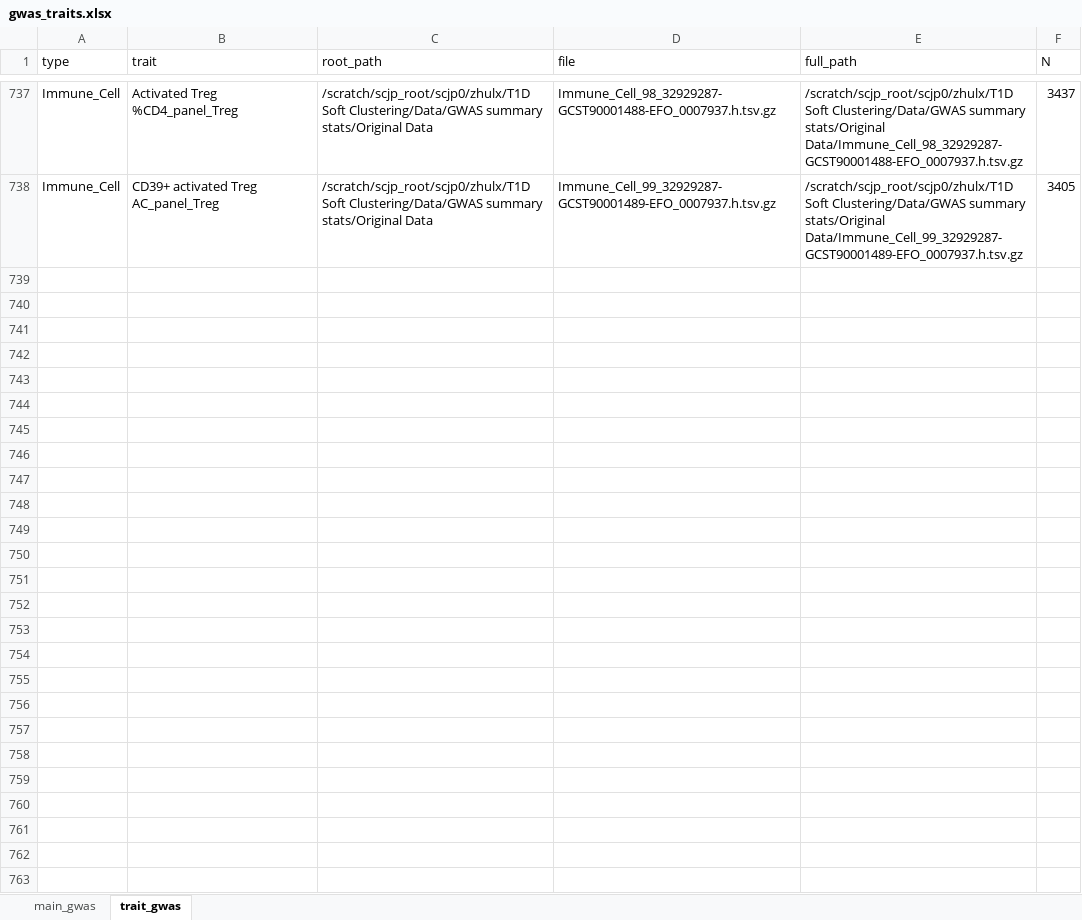
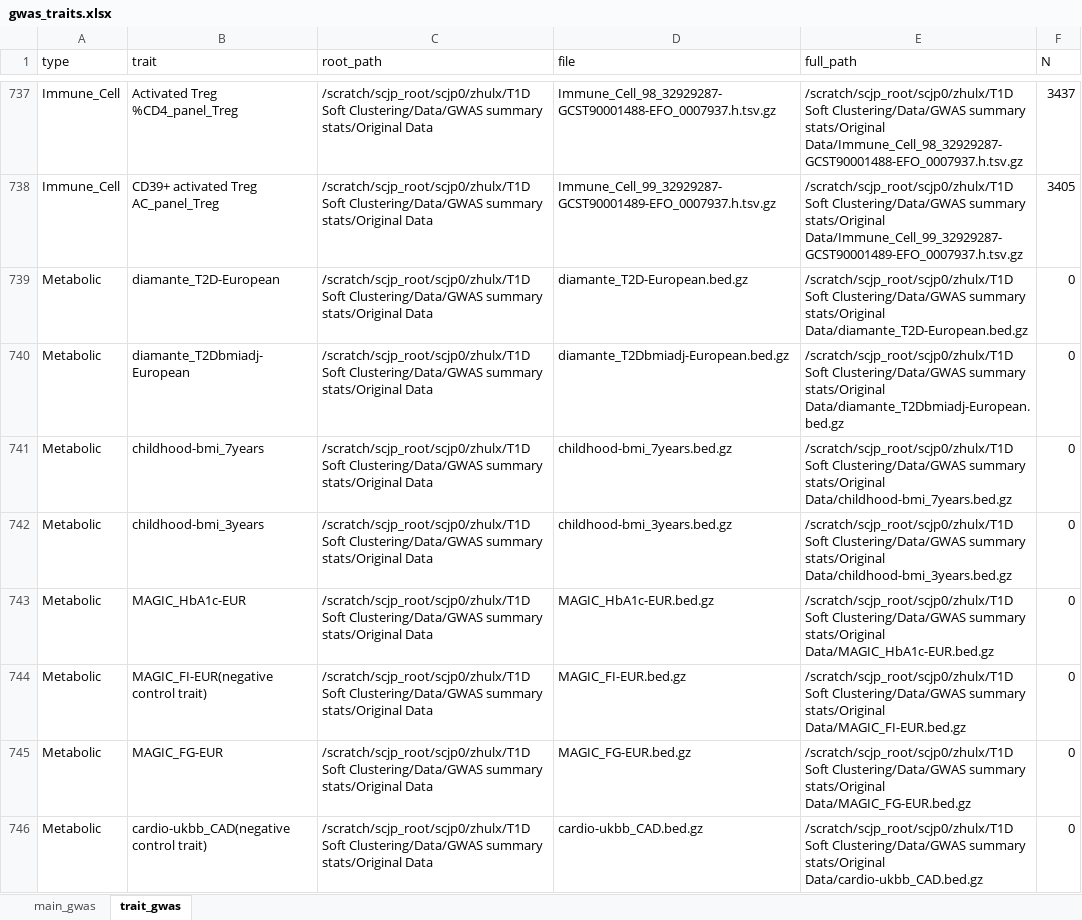
Before and after one commit to LingxuanZ/T1DSoftClustering, an Excel workbook: 1_GWAS Downloading and Harmonization/Data/GWAS traits tables/gwas_traits.xlsx, sheet trait_gwas, drawn as a sheet; only a part is shown, gaps mark what is left out; values as stored, in another font and other column widths than the file's, no borders; the diff names each change by its address in the sheet, - before the commit and + after, or states it on an @@ line.

Commit message:
upload final_test_results_w/o chr6:20mb-40mb and update GWAS preparation for Metabolic Traits

```diff
--- a/1_GWAS Downloading and Harmonization/Data/GWAS traits tables/gwas_traits.xlsx (sheet trait_gwas)
+++ b/1_GWAS Downloading and Harmonization/Data/GWAS traits tables/gwas_traits.xlsx (sheet trait_gwas)
+row 739: Metabolic | diamante_T2D-European | /scratch/scjp_root/scjp0/zhulx/T1D Soft Clustering/Data/GWAS summary stats/Original Data | diamante_T2D-European.bed.gz | /scratch/scjp_root/scjp0/zhulx/T1D Soft Clustering/Data/GWAS summary stats/Original Data/diamante_T2D-European.bed.gz | 0
+row 740: Metabolic | diamante_T2Dbmiadj-European | /scratch/scjp_root/scjp0/zhulx/T1D Soft Clustering/Data/GWAS summary stats/Original Data | diamante_T2Dbmiadj-European.bed.gz | /scratch/scjp_root/scjp0/zhulx/T1D Soft Clustering/Data/GWAS summary stats/Original Data/diamante_T2Dbmiadj-European.bed.gz | 0
+row 741: Metabolic | childhood-bmi_7years | /scratch/scjp_root/scjp0/zhulx/T1D Soft Clustering/Data/GWAS summary stats/Original Data | childhood-bmi_7years.bed.gz | /scratch/scjp_root/scjp0/zhulx/T1D Soft Clustering/Data/GWAS summary stats/Original Data/childhood-bmi_7years.bed.gz | 0
+row 742: Metabolic | childhood-bmi_3years | /scratch/scjp_root/scjp0/zhulx/T1D Soft Clustering/Data/GWAS summary stats/Original Data | childhood-bmi_3years.bed.gz | /scratch/scjp_root/scjp0/zhulx/T1D Soft Clustering/Data/GWAS summary stats/Original Data/childhood-bmi_3years.bed.gz | 0
+row 743: Metabolic | MAGIC_HbA1c-EUR | /scratch/scjp_root/scjp0/zhulx/T1D Soft Clustering/Data/GWAS summary stats/Original Data | MAGIC_HbA1c-EUR.bed.gz | /scratch/scjp_root/scjp0/zhulx/T1D Soft Clustering/Data/GWAS summary stats/Original Data/MAGIC_HbA1c-EUR.bed.gz | 0
+row 744: Metabolic | MAGIC_FI-EUR(negative control trait) | /scratch/scjp_root/scjp0/zhulx/T1D Soft Clustering/Data/GWAS summary stats/Original Data | MAGIC_FI-EUR.bed.gz | /scratch/scjp_root/scjp0/zhulx/T1D Soft Clustering/Data/GWAS summary stats/Original Data/MAGIC_FI-EUR.bed.gz | 0
+row 745: Metabolic | MAGIC_FG-EUR | /scratch/scjp_root/scjp0/zhulx/T1D Soft Clustering/Data/GWAS summary stats/Original Data | MAGIC_FG-EUR.bed.gz | /scratch/scjp_root/scjp0/zhulx/T1D Soft Clustering/Data/GWAS summary stats/Original Data/MAGIC_FG-EUR.bed.gz | 0
+row 746: Metabolic | cardio-ukbb_CAD(negative control trait) | /scratch/scjp_root/scjp0/zhulx/T1D Soft Clustering/Data/GWAS summary stats/Original Data | cardio-ukbb_CAD.bed.gz | /scratch/scjp_root/scjp0/zhulx/T1D Soft Clustering/Data/GWAS summary stats/Original Data/cardio-ukbb_CAD.bed.gz | 0
```
Also changed, not shown: 34 other files.
